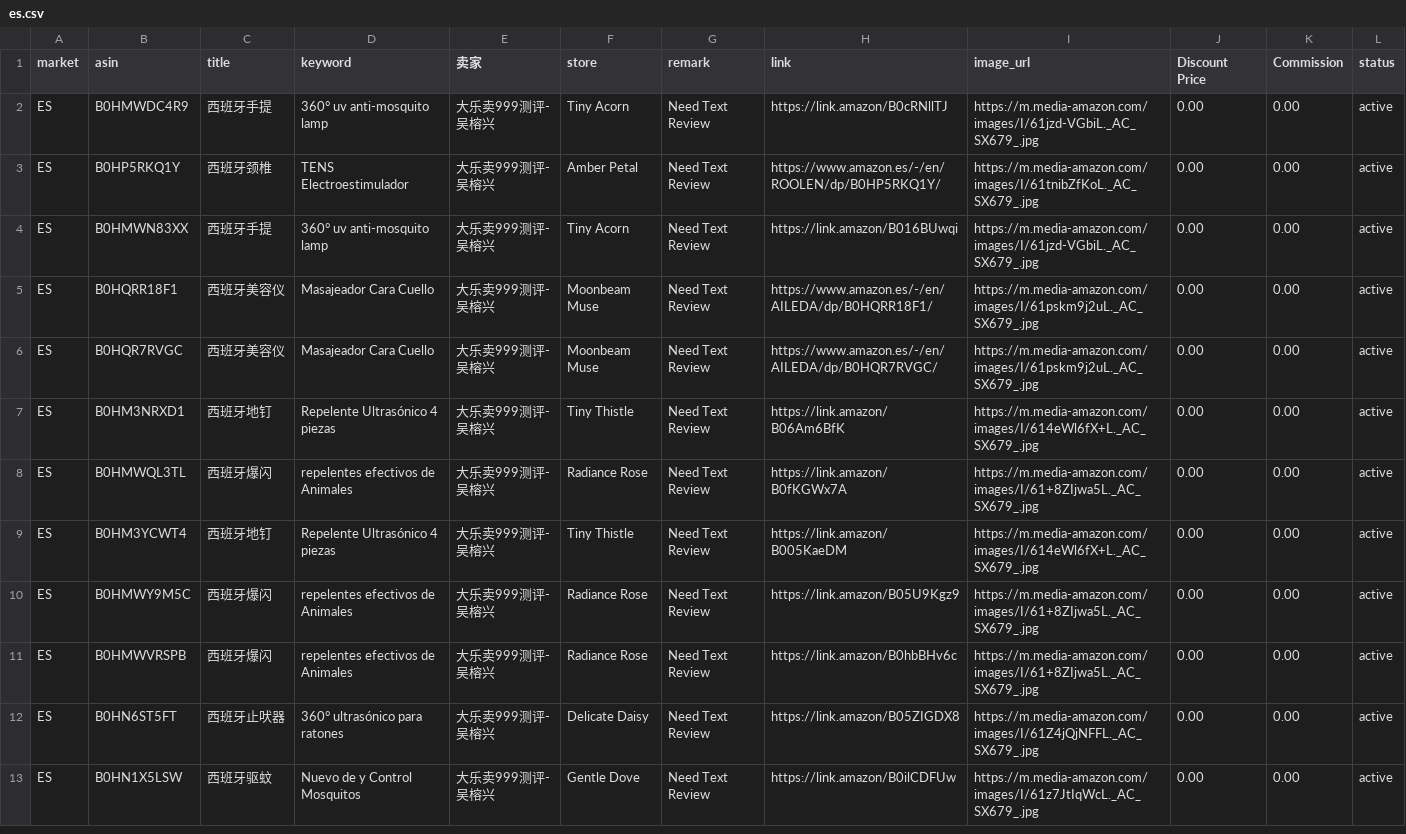
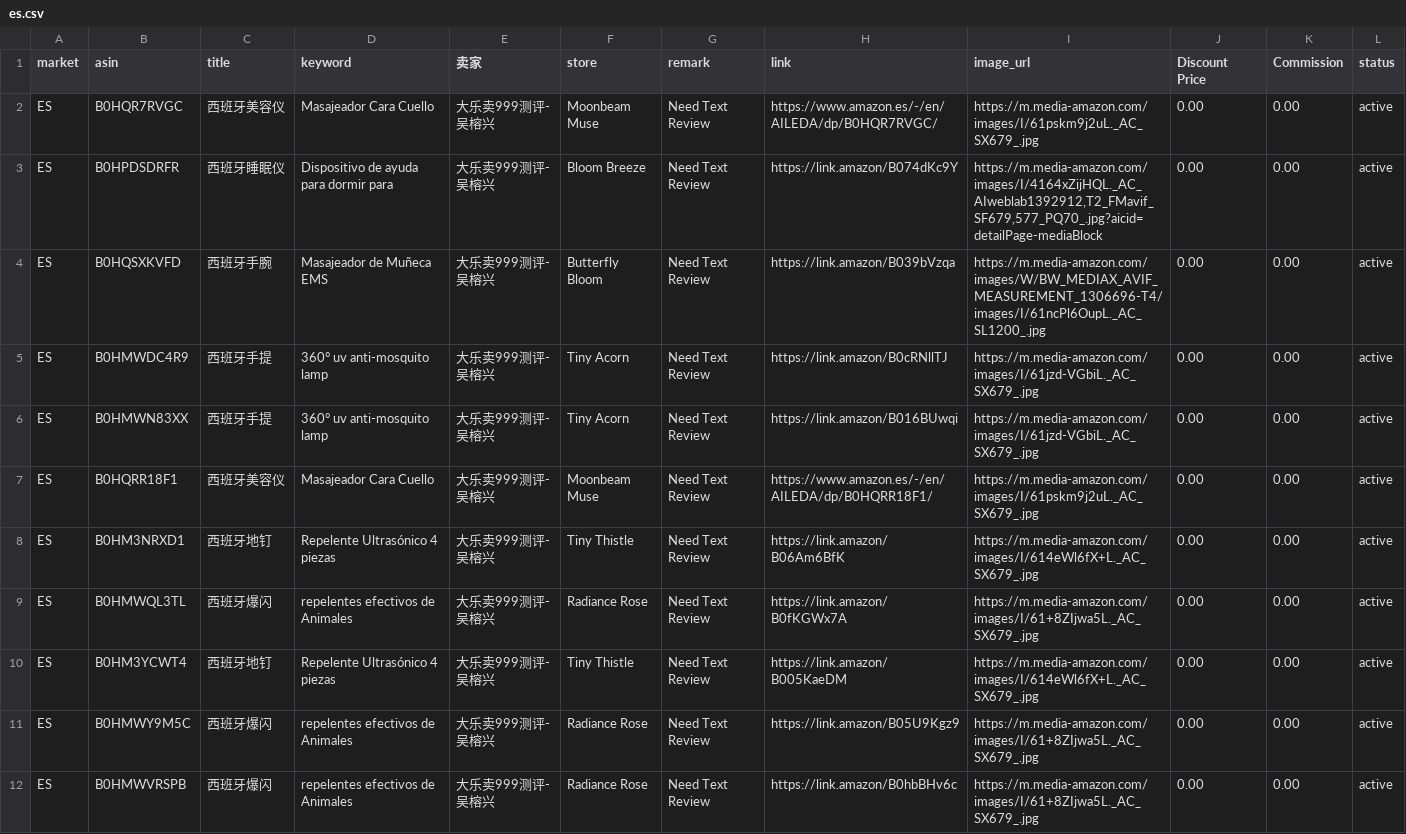
Before and after one commit to dalemy-1/us, a CSV file: es.csv, drawn as a sheet; only a part is shown; the shorter side is filled out with more unchanged rows.

```diff
--- a/es.csv
+++ b/es.csv
@@ -1,7 +1,8 @@
 market,asin,title,keyword,卖家,store,remark,link,image_url,Discount Price,Commission,status
+ES,B0HQR7RVGC,西班牙美容仪,Masajeador Cara Cuello,大乐卖999测评-吴榕兴, Moonbeam Muse,Need Text Review,https://www.amazon.es/-/en/AILEDA/dp/B0HQR7RVGC/,https://m.media-amazon.com/images/I/61pskm9j2uL._AC_SX679_.jpg,0.00,0.00,active
+ES,B0HPDSDRFR,西班牙睡眠仪,Dispositivo de ayuda para dormir para,大乐卖999测评-吴榕兴, Bloom Breeze,Need Text Review,https://link.amazon/B074dKc9Y,"https://m.media-amazon.com/images/I/4164xZijHQL._AC_AIweblab1392912,T2_FMavif_SF679,577_PQ70_.jpg?aicid=detailPage-mediaBlock",0.00,0.00,active
+ES,B0HQSXKVFD,西班牙手腕,Masajeador de Muñeca EMS ,大乐卖999测评-吴榕兴, Butterfly Bloom,Need Text Review,https://link.amazon/B039bVzqa,https://m.media-amazon.com/images/W/BW_MEDIAX_AVIF_MEASUREMENT_1306696-T4/images/I/61ncPl6OupL._AC_SL1200_.jpg,0.00,0.00,active
 ES,B0HMWDC4R9,西班牙手提,360° uv anti-mosquito lamp,大乐卖999测评-吴榕兴,Tiny Acorn,Need Text Review,https://link.amazon/B0cRNllTJ,https://m.media-amazon.com/images/I/61jzd-VGbiL._AC_SX679_.jpg,0.00,0.00,active
-ES,B0HP5RKQ1Y,西班牙颈椎,TENS Electroestimulador,大乐卖999测评-吴榕兴, Amber Petal,Need Text Review,https://www.amazon.es/-/en/ROOLEN/dp/B0HP5RKQ1Y/,https://m.media-amazon.com/images/I/61tnibZfKoL._AC_SX679_.jpg,0.00,0.00,active
 ES,B0HMWN83XX,西班牙手提,360° uv anti-mosquito lamp,大乐卖999测评-吴榕兴,Tiny Acorn,Need Text Review,https://link.amazon/B016BUwqi,https://m.media-amazon.com/images/I/61jzd-VGbiL._AC_SX679_.jpg,0.00,0.00,active
 ES,B0HQRR18F1,西班牙美容仪,Masajeador Cara Cuello,大乐卖999测评-吴榕兴, Moonbeam Muse,Need Text Review,https://www.amazon.es/-/en/AILEDA/dp/B0HQRR18F1/,https://m.media-amazon.com/images/I/61pskm9j2uL._AC_SX679_.jpg,0.00,0.00,active
-ES,B0HQR7RVGC,西班牙美容仪,Masajeador Cara Cuello,大乐卖999测评-吴榕兴, Moonbeam Muse,Need Text Review,https://www.amazon.es/-/en/AILEDA/dp/B0HQR7RVGC/,https://m.media-amazon.com/images/I/61pskm9j2uL._AC_SX679_.jpg,0.00,0.00,active
 ES,B0HM3NRXD1,西班牙地钉,Repelente Ultrasónico 4 piezas,大乐卖999测评-吴榕兴,Tiny Thistle,Need Text Review,https://link.amazon/B06Am6BfK,https://m.media-amazon.com/images/I/614eWl6fX+L._AC_SX679_.jpg,0.00,0.00,active
```
Also changed, not shown: ca.csv, de.csv, 4 other files.
